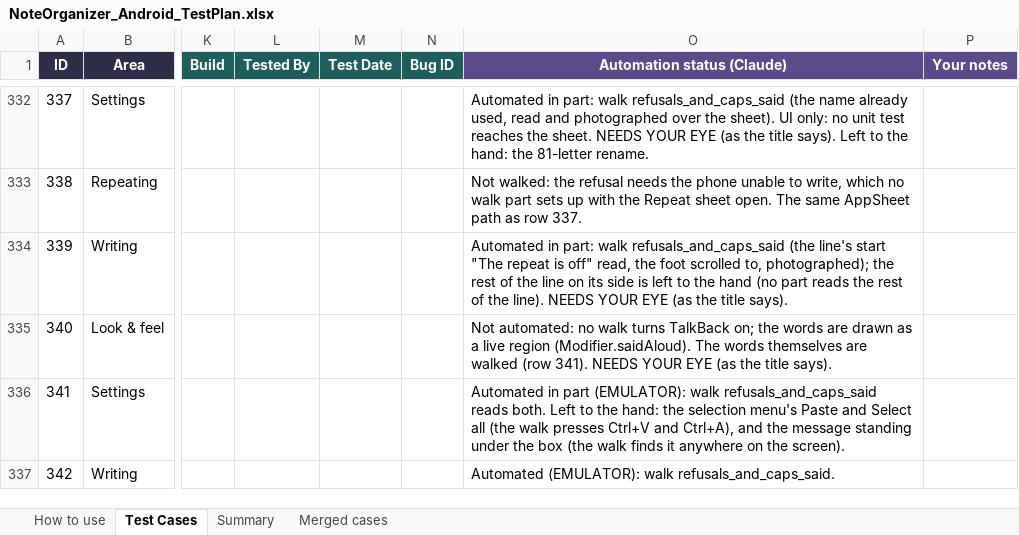
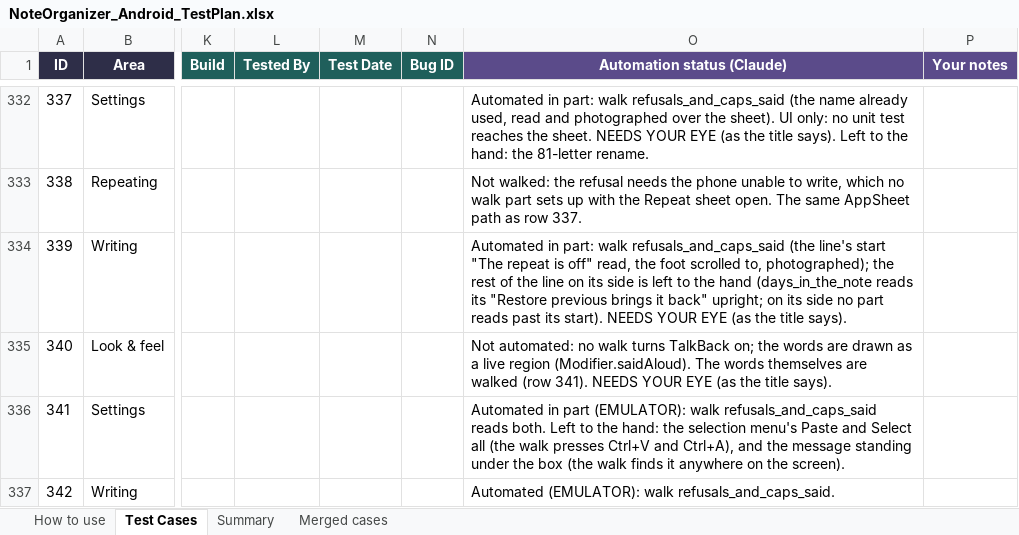
Before and after one commit to AlexandraMoldovan95/noteOrganizerForAndroid, an Excel workbook: qa/NoteOrganizer_Android_TestPlan.xlsx, sheet Test Cases, drawn as a sheet; only a part is shown, gaps mark what is left out; values as stored, in another font and other column widths than the file's, no borders; the diff covers the shown part only; the diff names each change by its address in the sheet, - before the commit and + after, or states it on an @@ line.

```diff
--- a/qa/NoteOrganizer_Android_TestPlan.xlsx (sheet Test Cases)
+++ b/qa/NoteOrganizer_Android_TestPlan.xlsx (sheet Test Cases)
-O334 (Automation status (Claude)): …the hand (no part reads the rest of the line). NEEDS YOUR…
+O334 (Automation status (Claude)): …the hand (days_in_the_note reads its "Restore previous brings it back" upright; on its side no part reads past its start). NEEDS YOUR…
```
Also changed, not shown: 43 edited cells elsewhere in this sheet, sheet How to use, 2 other files.
